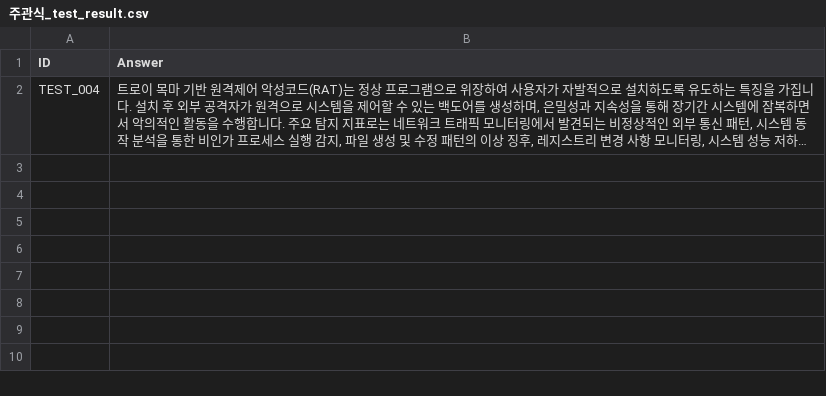
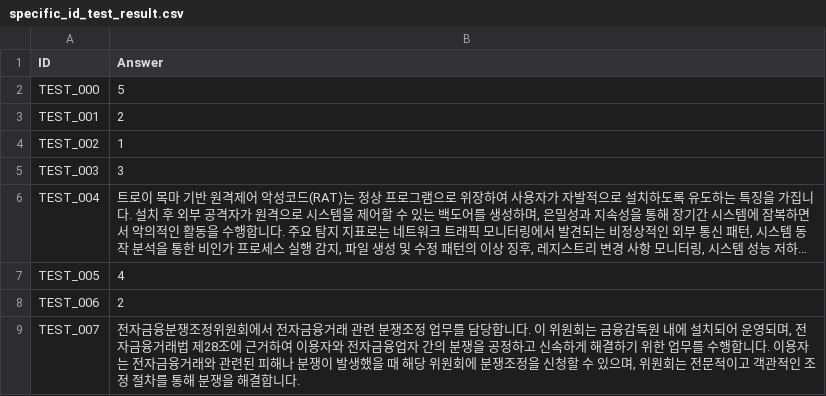
Before and after one commit to ANGIBU/financial_security_ai_model, a CSV file: specific_id_test_result.csv (was 주관식_test_result.csv), drawn as a sheet; long unchanged cells end in …; the diff names each change by its address in the sheet, - before the commit and + after, or states it on an @@ line.

Commit message:
안기부 |  커밋된 시간: 2025-08-25 03:39:20

```diff
--- a/주관식_test_result.csv
+++ b/specific_id_test_result.csv
+row 2: TEST_000 | 5
+row 3: TEST_001 | 2
+row 4: TEST_002 | 1
+row 5: TEST_003 | 3
+row 7: TEST_005 | 4
+row 8: TEST_006 | 2
+row 9: TEST_007 | 전자금융분쟁조정위원회에서 전자금융거래 관련 분쟁조정 업무를 담당합니다. 이 위원회는 금융감독원 내에 설치되어 운영되며, 전자금융거래법 제28조에 근거하여 이용자와 전자금융업자 간의 분쟁을 공정하고 신속하게 해결하기 위한 업무를 수행합니다. 이용자는 전자금융거래와 관련된 피해나 분쟁이 발생했을 때 해당 위원회에 분쟁조정을 신청할 수 있으며, 위원회는 전문적이고 객관적인 조정 절차를 통해 분쟁을 해결합니다.
```
